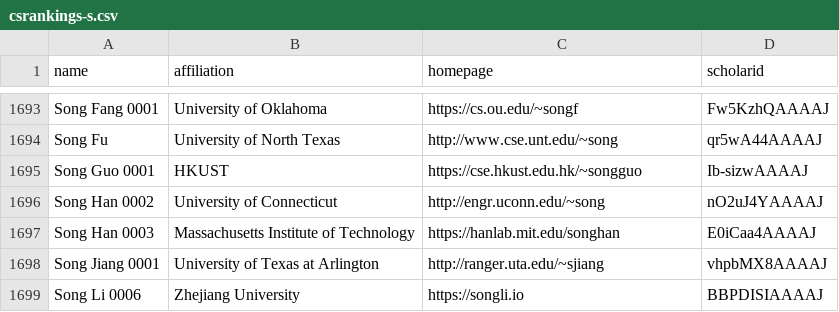
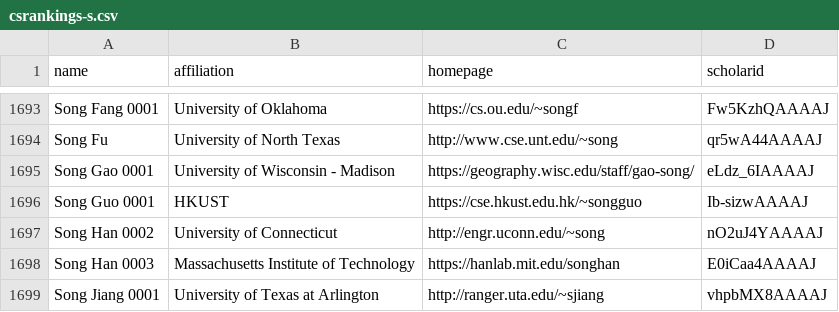
Before and after one commit to LiuFang816/CSrankings, a CSV file: csrankings-s.csv, drawn as a sheet; only a part is shown, gaps mark what is left out; the shorter side is filled out with more unchanged rows.

Commit message:
Add two faculty at UW-Madison

```diff
--- a/csrankings-s.csv
+++ b/csrankings-s.csv
@@ -1694,2 +1694,3 @@ Song Fang 0001,University of Oklahoma,https://cs.ou.edu/~songf,Fw5KzhQAAAAJ
 Song Fu,University of North Texas,http://www.cse.unt.edu/~song,qr5wA44AAAAJ
+Song Gao 0001,University of Wisconsin - Madison,https://geography.wisc.edu/staff/gao-song/,eLdz_6IAAAAJ
 Song Guo 0001,HKUST,https://cse.hkust.edu.hk/~songguo,Ib-sizwAAAAJ
```
Also changed, not shown: csrankings-t.csv.
